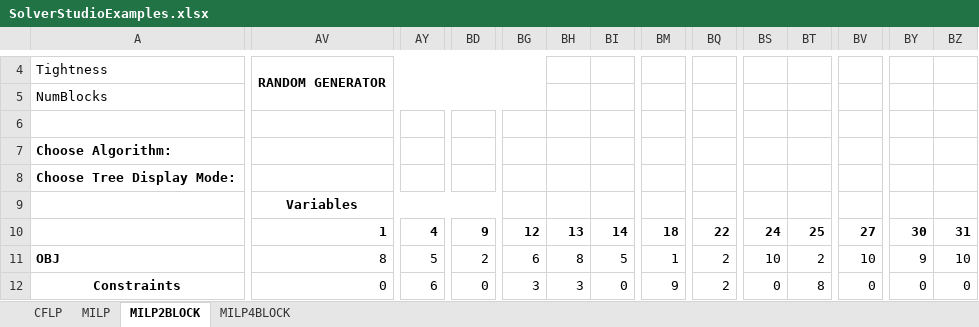
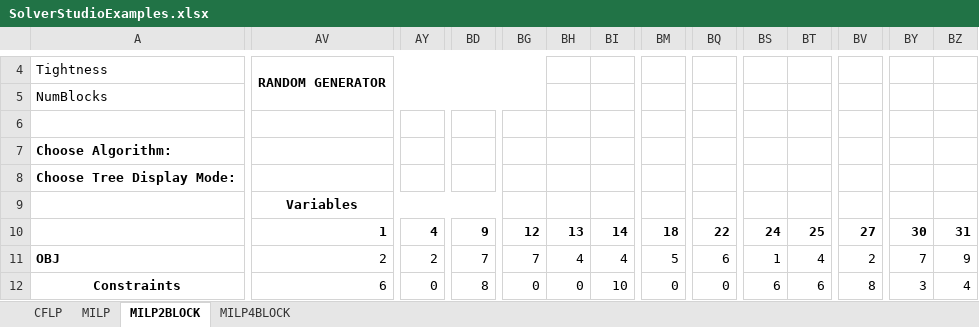
Before and after one commit to coin-or/Dip, an Excel workbook: Dip/examples/Dippy/SolverStudio/SolverStudioExamples.xlsx, sheet MILP2BLOCK, drawn as a sheet; only a part is shown, gaps mark what is left out; values as stored, in another font and other column widths than the file's, no borders; conditional formats not drawn; the diff covers the shown part only; the diff names each change by its address in the sheet, - before the commit and + after, or states it on an @@ line.

```diff
--- a/Dip/examples/Dippy/SolverStudio/SolverStudioExamples.xlsx (sheet MILP2BLOCK)
+++ b/Dip/examples/Dippy/SolverStudio/SolverStudioExamples.xlsx (sheet MILP2BLOCK)
-AV11: 8
+AV11: 2
-AY11: 5
+AY11: 2
-BD11: 2
+BD11: 7
-BG11: 6
+BG11: 7
-BH11: 8
+BH11: 4
-BI11: 5
+BI11: 4
-BM11: 1
+BM11: 5
-BQ11: 2
+BQ11: 6
-BS11: 10
+BS11: 1
-BT11: 2
+BT11: 4
-BV11: 10
+BV11: 2
-BY11: 9
+BY11: 7
-BZ11: 10
+BZ11: 9
-AV12: 0
+AV12: 6
-AY12: 6
+AY12: 0
-BD12: 0
+BD12: 8
-BG12: 3
+BG12: 0
-BH12: 3
+BH12: 0
-BI12: 0
+BI12: 10
-BM12: 9
+BM12: 0
-BQ12: 2
+BQ12: 0
-BS12: 0
+BS12: 6
-BT12: 8
+BT12: 6
-BV12: 0
+BV12: 8
-BY12: 0
+BY12: 3
-BZ12: 0
+BZ12: 4
```
Also changed, not shown: 307 edited cells elsewhere in this sheet, sheet MILP, sheet MILP4BLOCK, hidden cells, 2 other files.
